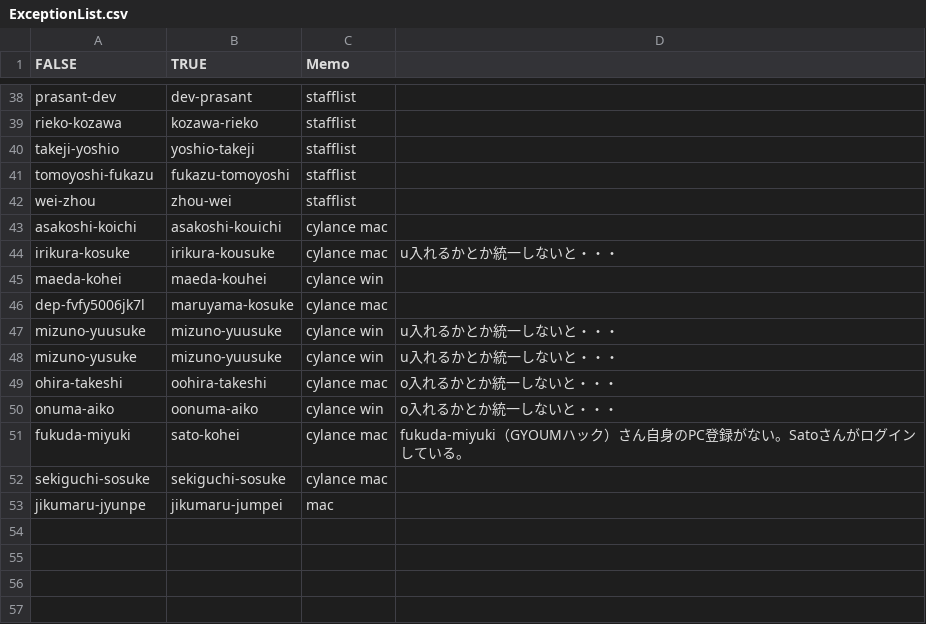
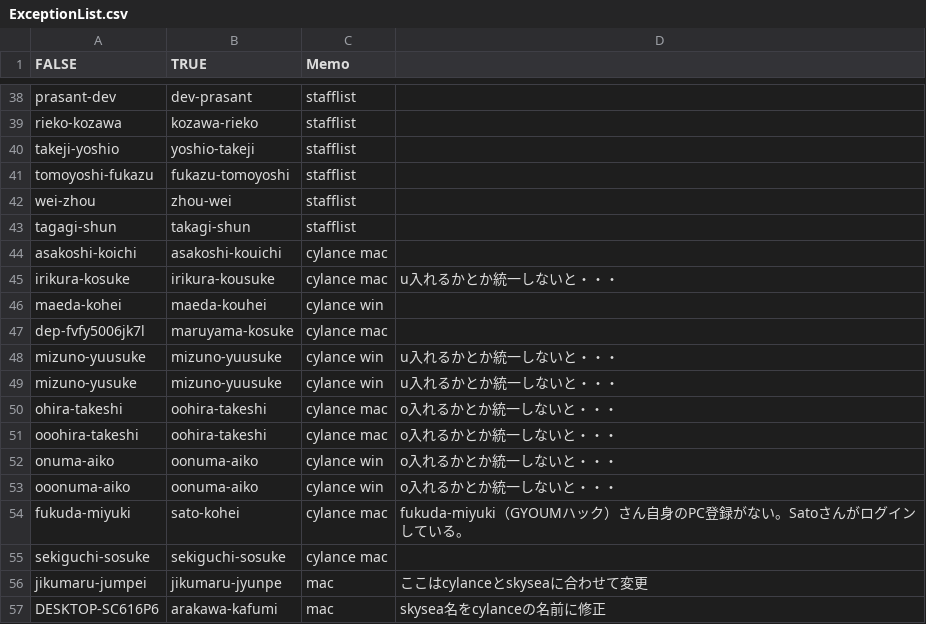
Before and after one commit to tomoyo-ito/practice, a CSV file: ExceptionList.csv, drawn as a sheet; only a part is shown, gaps mark what is left out.

```diff
--- a/ExceptionList.csv
+++ b/ExceptionList.csv
@@ -42,2 +42,3 @@ tomoyoshi-fukazu,fukazu-tomoyoshi,stafflist,
 wei-zhou,zhou-wei,stafflist,
+tagagi-shun,takagi-shun,stafflist,
 asakoshi-koichi,asakoshi-kouichi,cylance mac,
@@ -49,5 +50,8 @@ mizuno-yusuke,mizuno-yuusuke,cylance win,u入れるかとか統一しないと
 ohira-takeshi,oohira-takeshi,cylance mac,o入れるかとか統一しないと・・・
+ooohira-takeshi,oohira-takeshi,cylance mac,o入れるかとか統一しないと・・・
 onuma-aiko,oonuma-aiko,cylance win,o入れるかとか統一しないと・・・
+ooonuma-aiko,oonuma-aiko,cylance win,o入れるかとか統一しないと・・・
 fukuda-miyuki,sato-kohei,cylance mac,fukuda-miyuki（GYOUMハック）さん自身のPC登録がない。Satoさんがログインしている。
 sekiguchi-sosuke,sekiguchi-sosuke,cylance mac,
-jikumaru-jyunpe,jikumaru-jumpei,mac,
+jikumaru-jumpei,jikumaru-jyunpe,mac,ここはcylanceとskyseaに合わせて変更
+DESKTOP-SC616P6,arakawa-kafumi,mac,skysea名をcylanceの名前に修正
```
Also changed, not shown: 6 other files.
